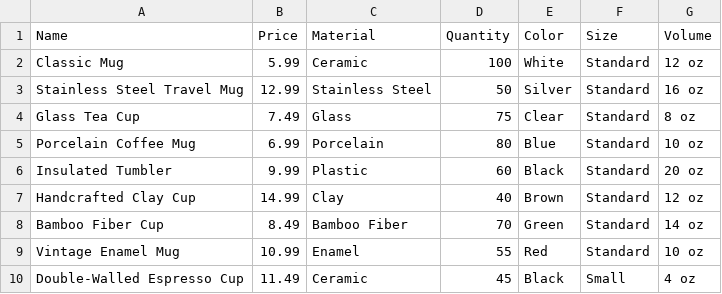
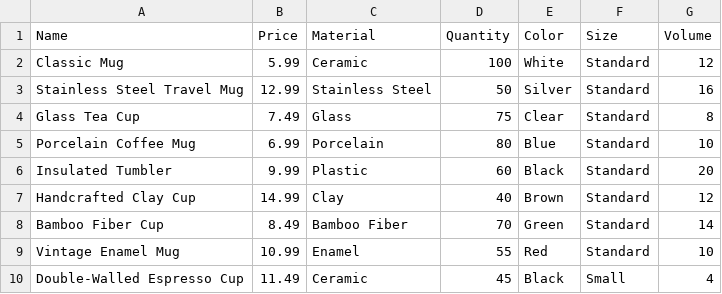
Before and after one commit to FunBirds/course-project, a CSV file: src/main/resources/cup.csv, drawn as a sheet.

```diff
--- a/src/main/resources/cup.csv
+++ b/src/main/resources/cup.csv
@@ -1,10 +1,10 @@
 Name,Price,Material,Quantity,Color,Size,Volume
-Classic Mug,5.99,Ceramic,100,White,Standard,12 oz
-Stainless Steel Travel Mug,12.99,Stainless Steel,50,Silver,Standard,16 oz
-Glass Tea Cup,7.49,Glass,75,Clear,Standard,8 oz
-Porcelain Coffee Mug,6.99,Porcelain,80,Blue,Standard,10 oz
-Insulated Tumbler,9.99,Plastic,60,Black,Standard,20 oz
-Handcrafted Clay Cup,14.99,Clay,40,Brown,Standard,12 oz
-Bamboo Fiber Cup,8.49,Bamboo Fiber,70,Green,Standard,14 oz
-Vintage Enamel Mug,10.99,Enamel,55,Red,Standard,10 oz
-Double-Walled Espresso Cup,11.49,Ceramic,45,Black,Small,4 oz
+Classic Mug,5.99,Ceramic,100,White,Standard,12
+Stainless Steel Travel Mug,12.99,Stainless Steel,50,Silver,Standard,16
+Glass Tea Cup,7.49,Glass,75,Clear,Standard,8
+Porcelain Coffee Mug,6.99,Porcelain,80,Blue,Standard,10
+Insulated Tumbler,9.99,Plastic,60,Black,Standard,20
+Handcrafted Clay Cup,14.99,Clay,40,Brown,Standard,12
+Bamboo Fiber Cup,8.49,Bamboo Fiber,70,Green,Standard,14
+Vintage Enamel Mug,10.99,Enamel,55,Red,Standard,10
+Double-Walled Espresso Cup,11.49,Ceramic,45,Black,Small,4
```
Also changed, not shown: 6 other files.
